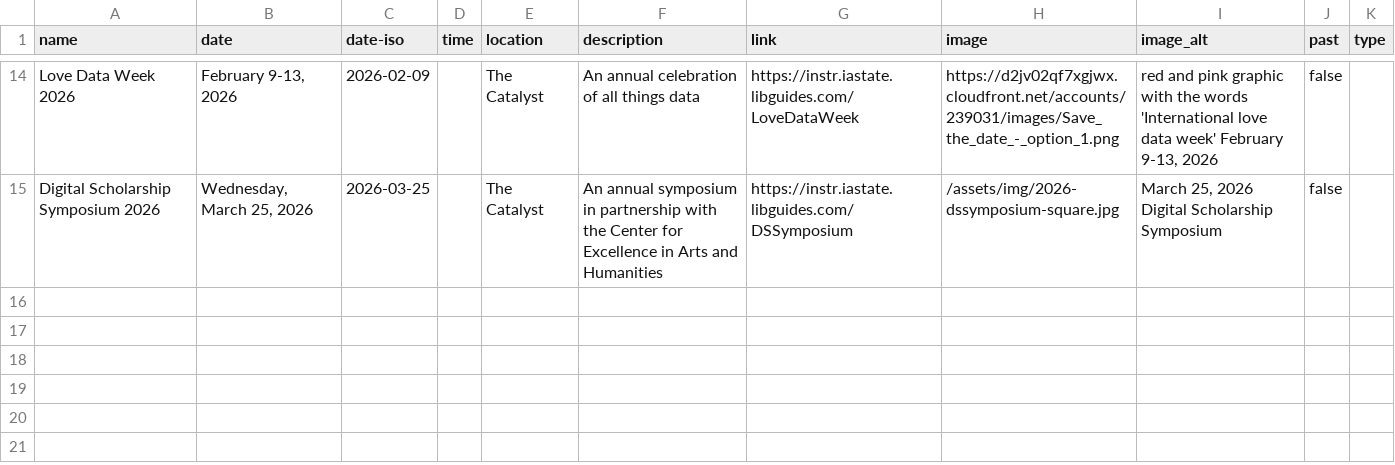
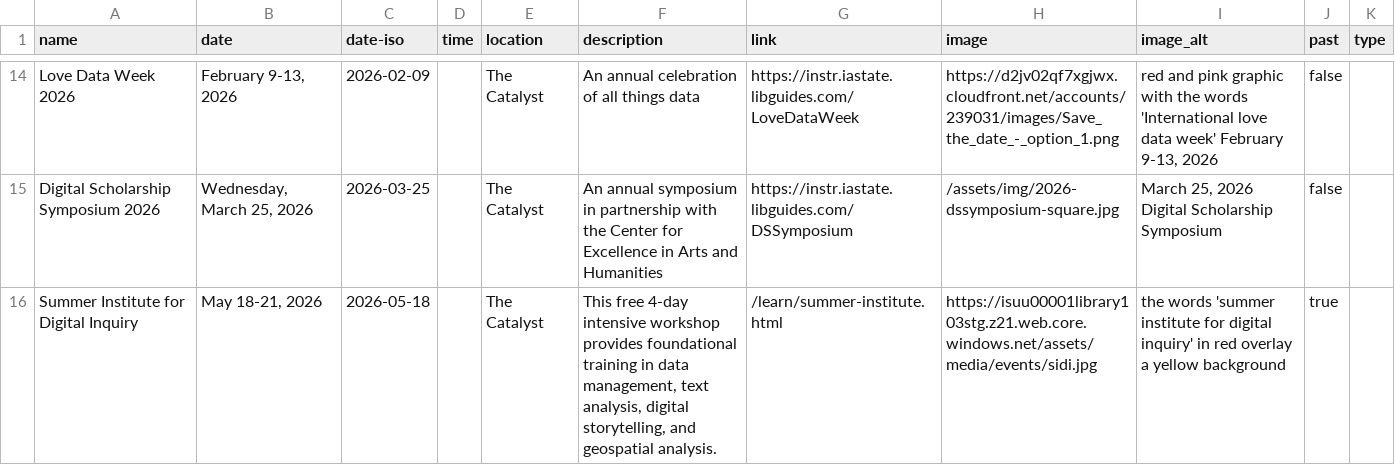
Before and after one commit to isu-digital/digital.lib, a CSV file: _data/dsi-events.csv, drawn as a sheet; only a part is shown, gaps mark what is left out; the diff names each change by its address in the sheet, - before the commit and + after, or states it on an @@ line.

```diff
--- a/_data/dsi-events.csv
+++ b/_data/dsi-events.csv
+row 16: Summer Institute for Digital Inquiry | May 18-21, 2026 | 2026-05-18 |  | The Catalyst | This free 4-day intensive workshop provides foundational training in data management, text analysis, digital storytelling, and geospatial analysis. | /learn/summer-institute.html | https://isuu00001library103stg.z21.web.core.windows.net/assets/media/events/sidi.jpg | the words 'summer institute for digital inquiry' in red overlay a yellow background | true
```
Also changed, not shown: 2 other files.
